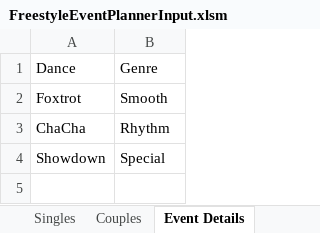
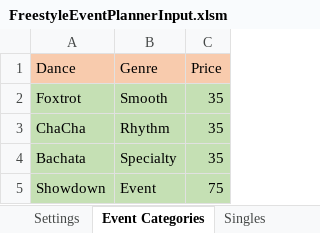
Before and after one commit to Daltiair/FreestylePlanner, an Excel workbook: FreestyleEventPlannerInput.xlsm, sheet Event Categories, drawn as a sheet; values as stored, in another font and other column widths than the file's, no borders; addresses are those after the commit; the diff names each change by its address in the sheet, - before the commit and + after, or states it on an @@ line.

Commit message:
Event Specifications page finished, Singles macros started

```diff
--- a/FreestyleEventPlannerInput.xlsm (sheet Event Categories)
+++ b/FreestyleEventPlannerInput.xlsm (sheet Event Categories)
-sheet tab: Event Details
+sheet tab: Event Categories
@@ sheet tab order changed: Settings | Event Categories | Singles @@
+column C (Price), rows 2-3: 35 | 35; row 5: 75
-A1:B1 fill: none
+A1:B1 fill: #F8CBAD
-A2:B3 fill: none
+A2:B3 fill: #C5E0B4
+row 4: Bachata | Specialty | 35
-A5:B5 fill: none
+A5:B5 fill: #C5E0B4
-B5 (Genre): Special
+B5 (Genre): Event
```
Also changed, not shown: sheet Instructions, sheet Singles, sheet Settings, sheet Couples, charts or pictures.
